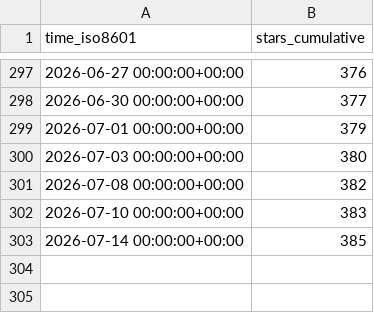
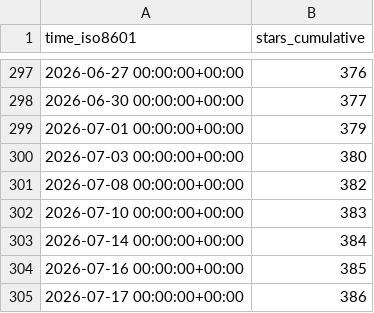
Before and after one commit to MFlowCode/stats, a CSV file: MFlowCode/MFC/ghrs-data/stargazers.csv, drawn as a sheet; only a part is shown, gaps mark what is left out.

```diff
--- a/MFlowCode/MFC/ghrs-data/stargazers.csv
+++ b/MFlowCode/MFC/ghrs-data/stargazers.csv
@@ -302,2 +302,4 @@ time_iso8601,stars_cumulative
 2026-07-10 00:00:00+00:00,383
-2026-07-14 00:00:00+00:00,385
+2026-07-14 00:00:00+00:00,384
+2026-07-16 00:00:00+00:00,385
+2026-07-17 00:00:00+00:00,386
```
